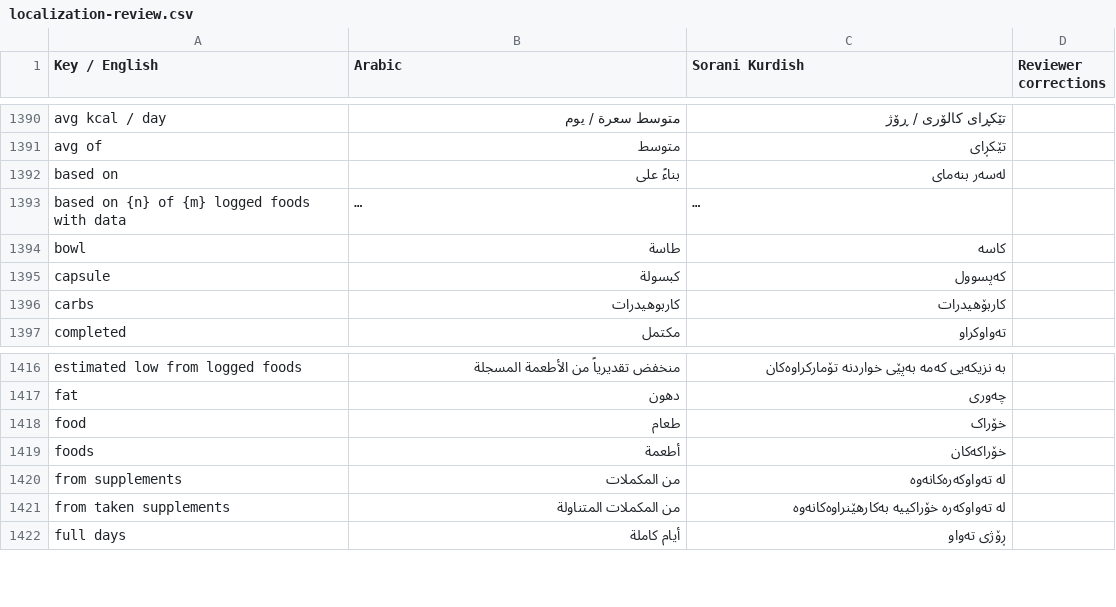
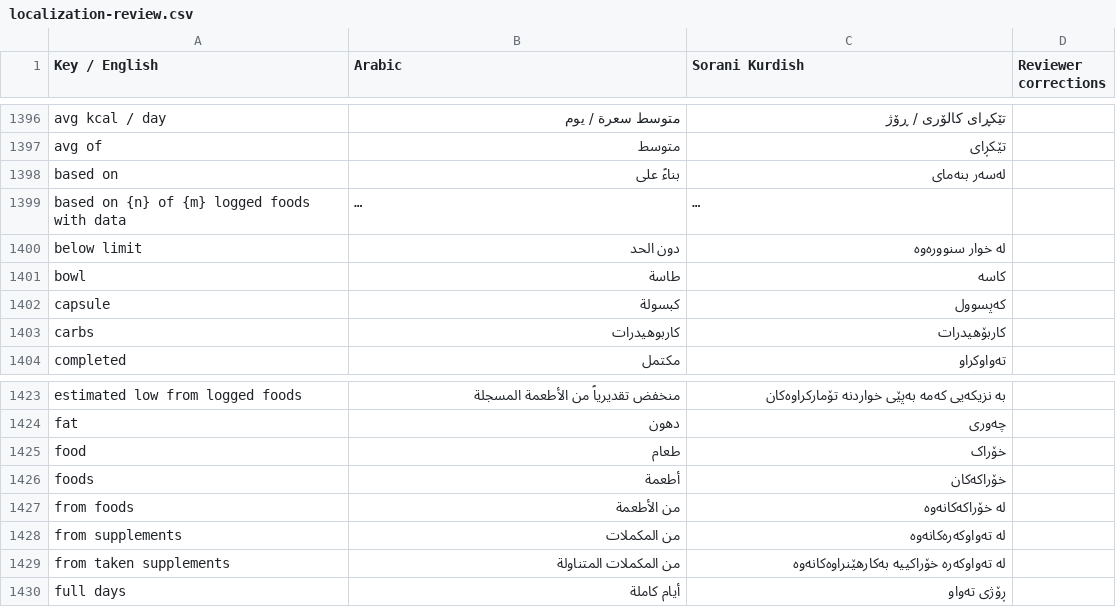
Before and after one commit to sahand-git/fit_track_v4, a CSV file: docs/localization-review.csv, drawn as a sheet; only a part is shown, gaps mark what is left out; long unchanged cells end in …; the diff covers the shown part only; the diff names each change by its address in the sheet, - before the commit and + after, or states it on an @@ line.

Commit message:
feat(nutrition): implement Phase 3 nutrient detail fixes, wrap layouts, unnested text, hasTarget rules, and sodium limits

```diff
--- a/docs/localization-review.csv
+++ b/docs/localization-review.csv
+row 1400: below limit | دون الحد | لە خوار سنوورەوە
+row 1427: from foods | من الأطعمة | لە خۆراکەکانەوە
```
Also changed, not shown: 6 added rows elsewhere in this file, 9 other files.
